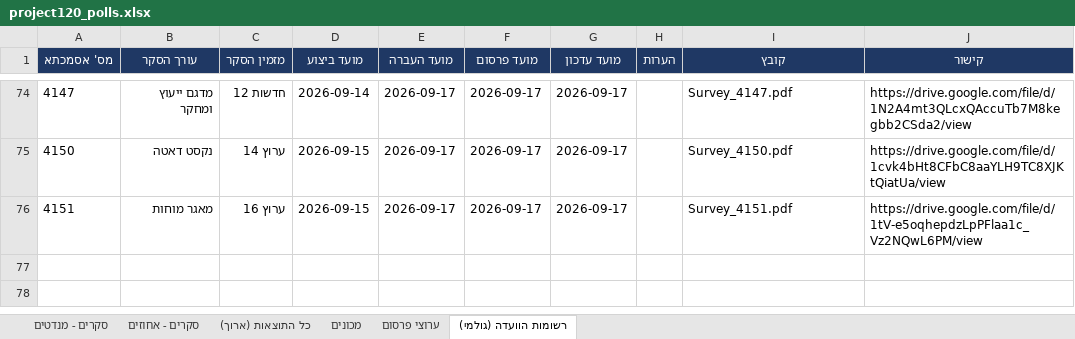
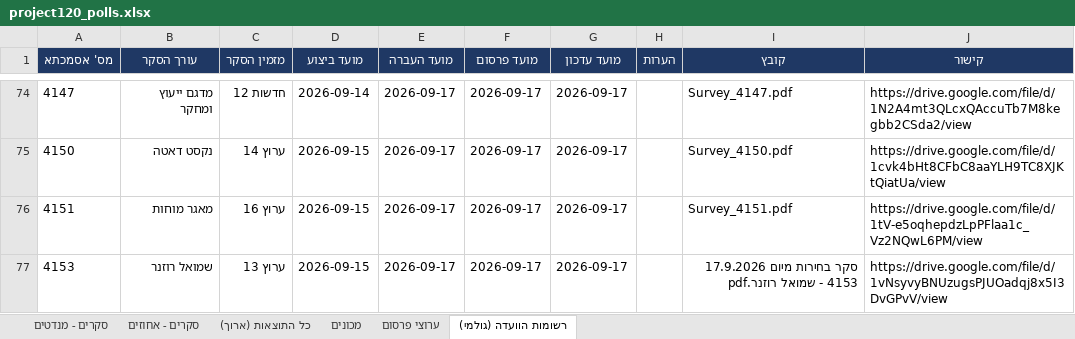
Before and after one commit to lautmanaha/project120, an Excel workbook: exports/project120_polls.xlsx, sheet רשומות הוועדה (גולמי), drawn as a sheet; only a part is shown, gaps mark what is left out; values as stored, in another font and other column widths than the file's, no borders; the diff names each change by its address in the sheet, - before the commit and + after, or states it on an @@ line.

```diff
--- a/exports/project120_polls.xlsx (sheet רשומות הוועדה (גולמי))
+++ b/exports/project120_polls.xlsx (sheet רשומות הוועדה (גולמי))
+row 77: 4153 | שמואל רוזנר | ערוץ 13 | 2026-09-15 | 2026-09-17 | 2026-09-17 | 2026-09-17 |  | סקר בחירות מיום 17.9.2026 4153 - שמואל רוזנר.pdf | https://drive.google.com/file/d/1vNsyvyBNUzugsPJUOadqj8x5I3DvGPvV/view
```
Also changed, not shown: 12 other files.
